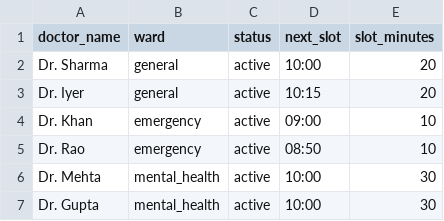
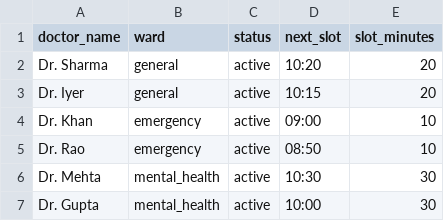
Before and after one commit to Dheeraj2002kumar/Hospital-agent, a CSV file: backend/doctors.csv, drawn as a sheet.

```diff
--- a/backend/doctors.csv
+++ b/backend/doctors.csv
@@ -1,3 +1,3 @@
 doctor_name,ward,status,next_slot,slot_minutes
-Dr. Sharma,general,active,10:00,20
+Dr. Sharma,general,active,10:20,20
 Dr. Iyer,general,active,10:15,20
@@ -5,3 +5,3 @@ Dr. Khan,emergency,active,09:00,10
 Dr. Rao,emergency,active,08:50,10
-Dr. Mehta,mental_health,active,10:00,30
+Dr. Mehta,mental_health,active,10:30,30
 Dr. Gupta,mental_health,active,10:00,30
```
Also changed, not shown: backend/patients.csv.
